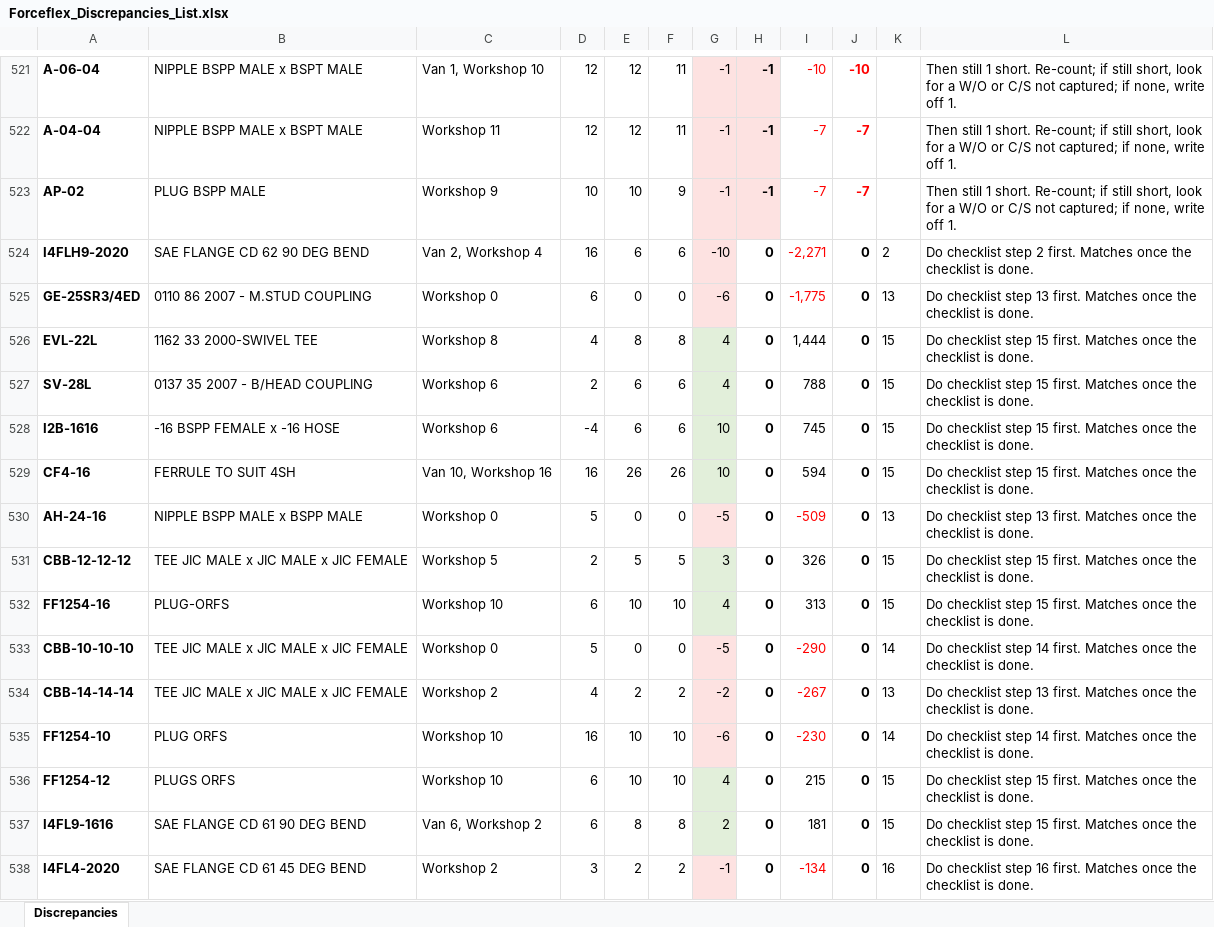
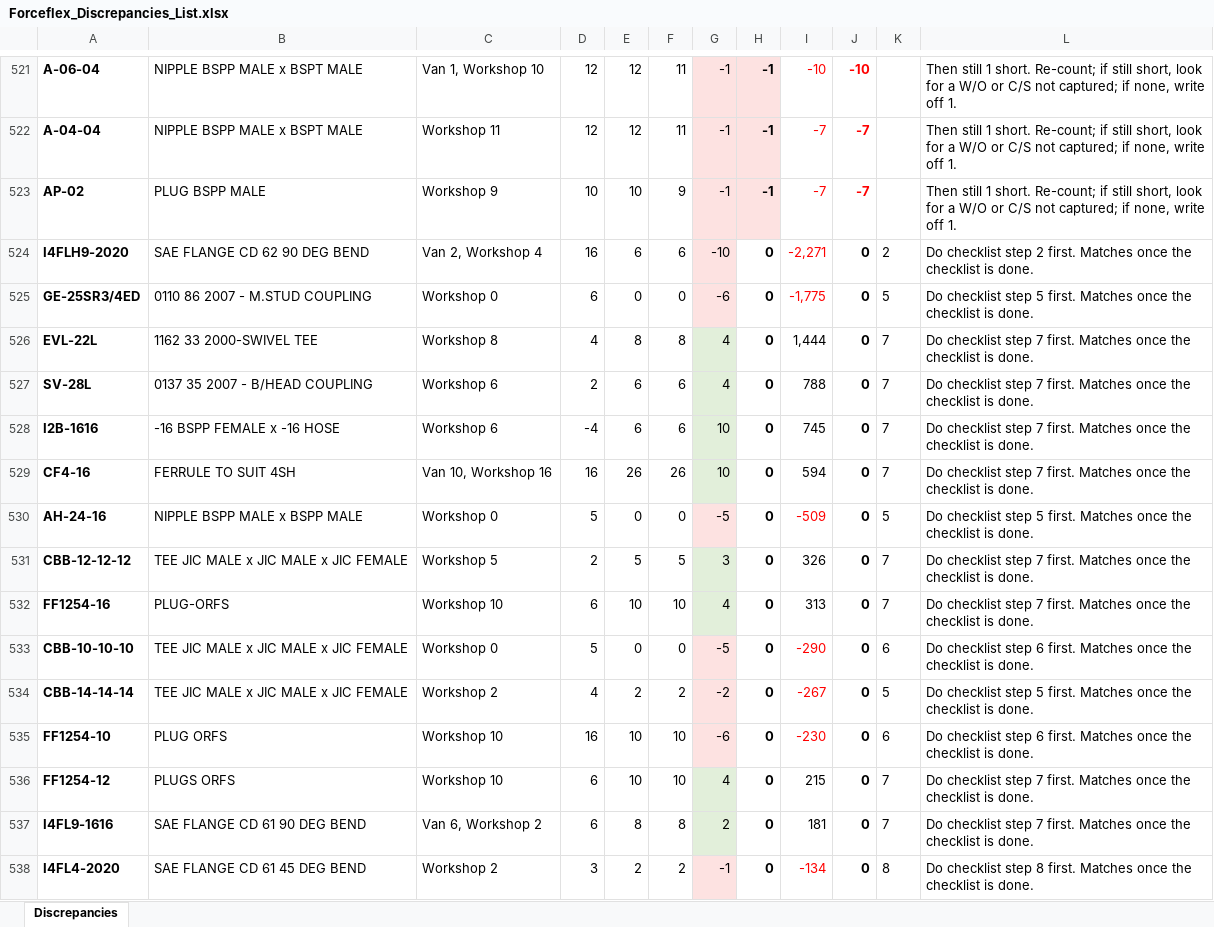
Before and after one commit to MichaelB1300/Forceflex-stock-live, an Excel workbook: Forceflex_Discrepancies_List.xlsx, sheet Discrepancies, drawn as a sheet; only a part is shown, gaps mark what is left out; values as stored, in another font and other column widths than the file's, no borders; the diff covers the shown part only; the diff names each change by its address in the sheet, - before the commit and + after, or states it on an @@ line.

```diff
--- a/Forceflex_Discrepancies_List.xlsx (sheet Discrepancies)
+++ b/Forceflex_Discrepancies_List.xlsx (sheet Discrepancies)
-K525: 13
+K525: 5
-L525: …checklist step 13 first. Matches…
+L525: …checklist step 5 first. Matches…
-K526:K529: 15
+K526:K529: 7
-L526:L529: …checklist step 15 first. Matches…
+L526:L529: …checklist step 7 first. Matches…
-K530: 13
+K530: 5
-L530: …checklist step 13 first. Matches…
+L530: …checklist step 5 first. Matches…
-K531:K532: 15
+K531:K532: 7
-L531:L532: …checklist step 15 first. Matches…
+L531:L532: …checklist step 7 first. Matches…
-K533: 14
+K533: 6
-L533: …checklist step 14 first. Matches…
+L533: …checklist step 6 first. Matches…
-K534: 13
+K534: 5
-L534: …checklist step 13 first. Matches…
+L534: …checklist step 5 first. Matches…
-K535: 14
+K535: 6
-L535: …checklist step 14 first. Matches…
+L535: …checklist step 6 first. Matches…
-K536:K537: 15
+K536:K537: 7
-L536:L537: …checklist step 15 first. Matches…
+L536:L537: …checklist step 7 first. Matches…
-K538: 16
+K538: 8
-L538: …checklist step 16 first. Matches…
+L538: …checklist step 8 first. Matches…
```
Also changed, not shown: 145 edited cells elsewhere in this sheet, Forceflex_Discrepancies.xlsx, Forceflex_Sage_Fix_Checklist.xlsx, 6 other files.
